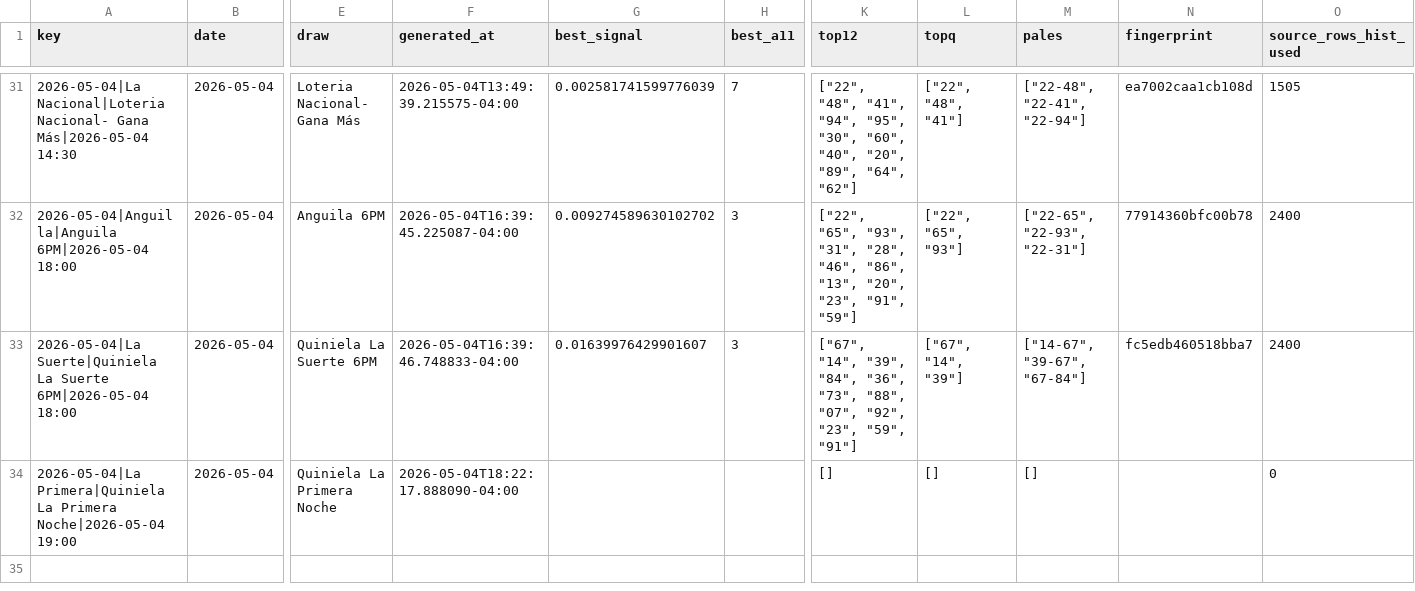
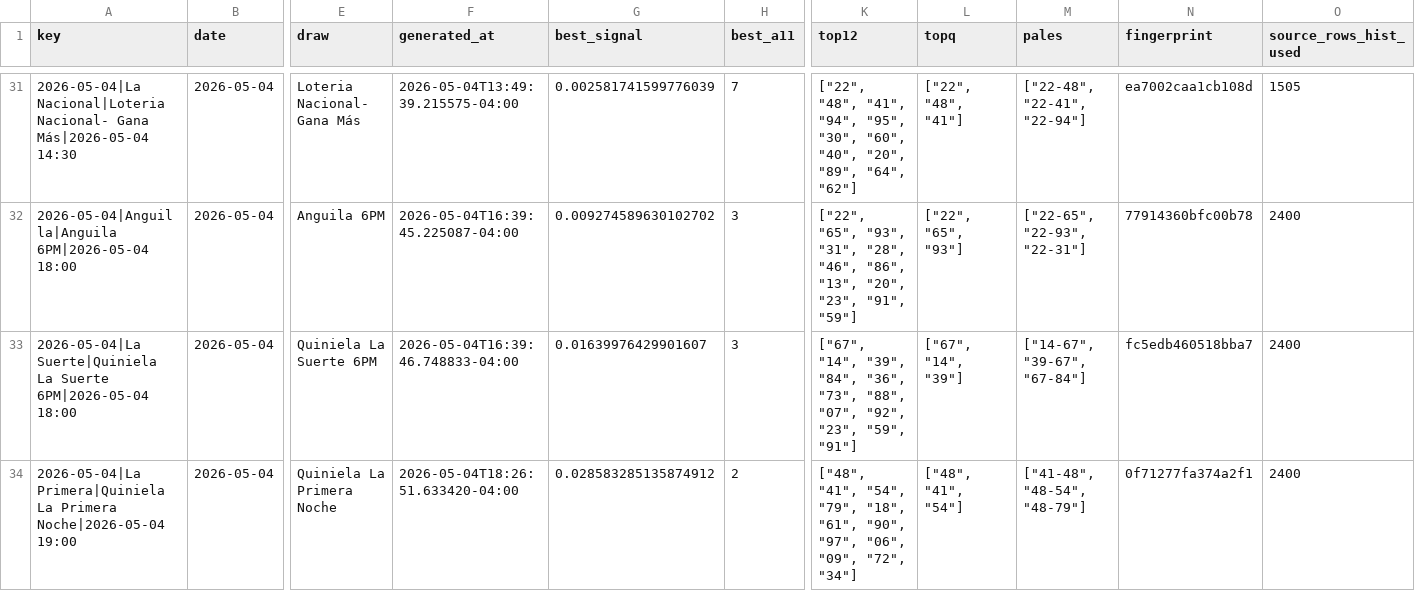
Before and after one commit to carbosota1/CLAUDE-LOTMIX, a CSV file: data/picks_log.csv, drawn as a sheet; only a part is shown, gaps mark what is left out; the diff names each change by its address in the sheet, - before the commit and + after, or states it on an @@ line.

```diff
--- a/data/picks_log.csv
+++ b/data/picks_log.csv
-F34 (generated_at): 2026-05-04T18:22:17.888090-04:00
+F34 (generated_at): 2026-05-04T18:26:51.633420-04:00
-G34 (best_signal): (empty)
+G34 (best_signal): 0.028583285135874912
-H34 (best_a11): (empty)
+H34 (best_a11): 2
-K34 (top12): []
+K34 (top12): ["48", "41", "54", "79", "18", "61", "90", "97", "06", "09", "72", "34"]
-L34 (topq): []
+L34 (topq): ["48", "41", "54"]
-M34 (pales): []
+M34 (pales): ["41-48", "48-54", "48-79"]
-N34 (fingerprint): (empty)
+N34 (fingerprint): 0f71277fa374a2f1
-O34 (source_rows_hist_used): 0
+O34 (source_rows_hist_used): 2400
```
Also changed, not shown: 1 other file.
